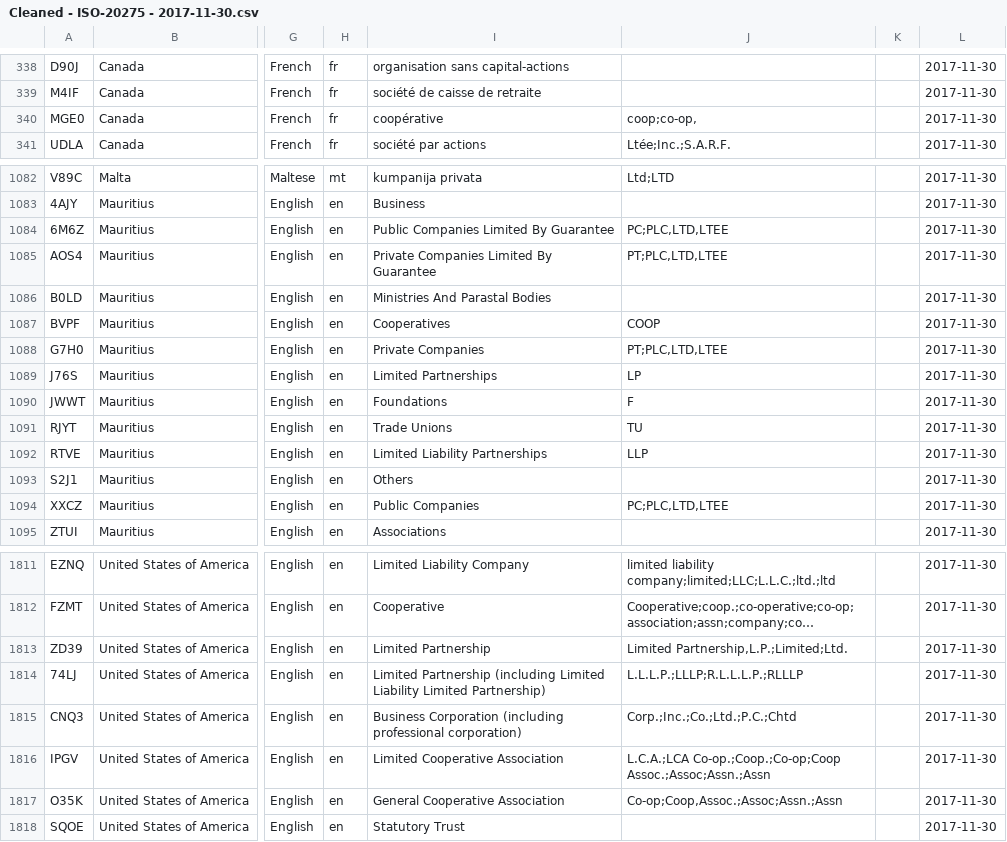
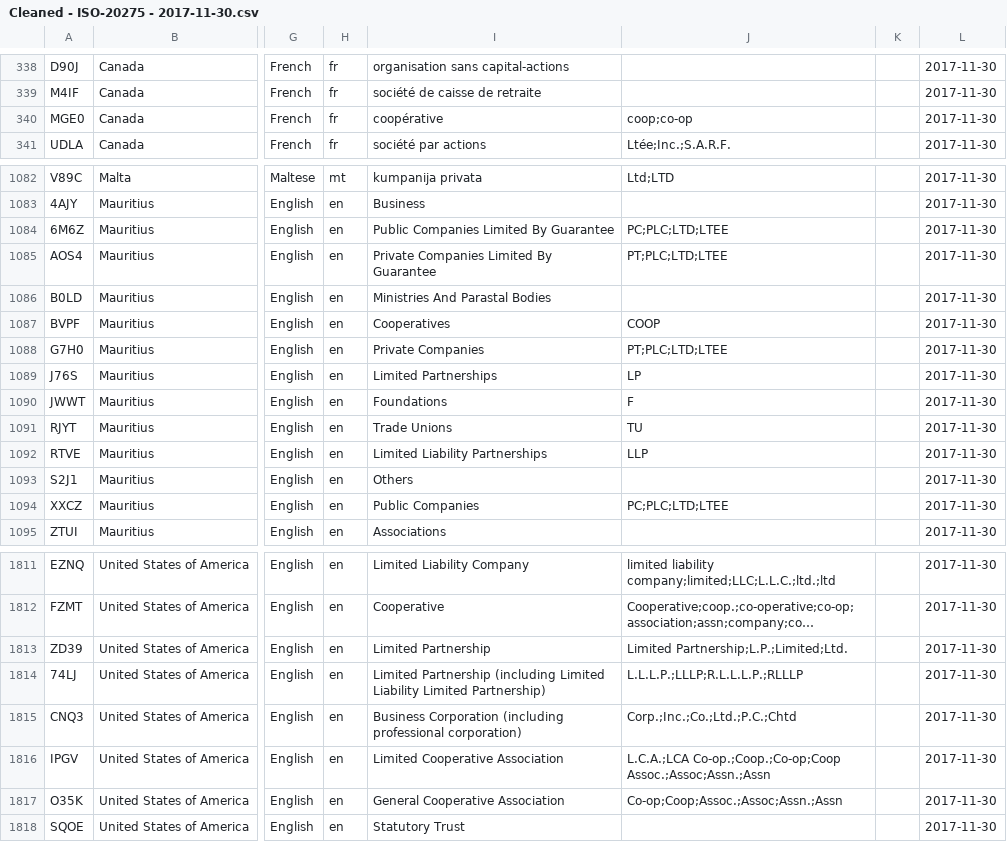
Before and after one commit to Gawaboumga/iso-20275-python, a CSV file: iso20275/Cleaned - ISO-20275 - 2017-11-30.csv, drawn as a sheet; only a part is shown, gaps mark what is left out; long unchanged cells end in …; the diff covers the shown part only; the diff names each change by its address in the sheet, - before the commit and + after, or states it on an @@ line.

```diff
--- a/iso20275/Cleaned - ISO-20275 - 2017-11-30.csv
+++ b/iso20275/Cleaned - ISO-20275 - 2017-11-30.csv
-J340: coop;co-op,
+J340: coop;co-op
-J1084: PC;PLC,LTD,LTEE
+J1084: PC;PLC;LTD;LTEE
-J1085: PT;PLC,LTD,LTEE
+J1085: PT;PLC;LTD;LTEE
-J1088: PT;PLC,LTD,LTEE
+J1088: PT;PLC;LTD;LTEE
-J1094: PC;PLC,LTD,LTEE
+J1094: PC;PLC;LTD;LTEE
-J1813: Limited Partnership,L.P.;Limited;Ltd.
+J1813: Limited Partnership;L.P.;Limited;Ltd.
-J1817: Co-op;Coop,Assoc.;Assoc;Assn.;Assn
+J1817: Co-op;Coop;Assoc.;Assoc;Assn.;Assn
```
Also changed, not shown: 12 edited cells elsewhere in this file, 1 other file.
